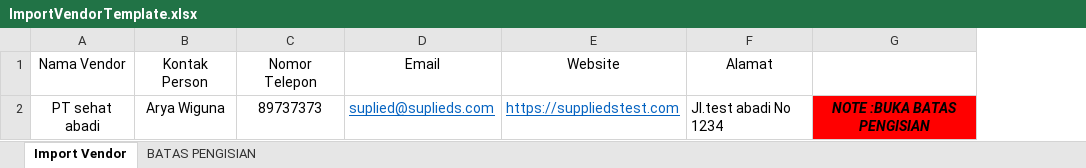
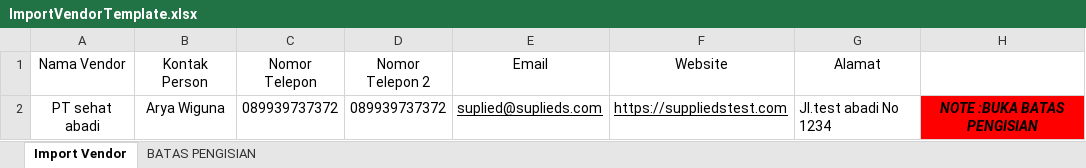
Before and after one commit to Resky89/Simaru-App, an Excel workbook: public/docs/ImportVendorTemplate.xlsx, sheet Import Vendor, drawn as a sheet; values as stored, in another font and other column widths than the file's, no borders; addresses are those after the commit; the diff names each change by its address in the sheet, - before the commit and + after, or states it on an @@ line.

```diff
--- a/public/docs/ImportVendorTemplate.xlsx (sheet Import Vendor)
+++ b/public/docs/ImportVendorTemplate.xlsx (sheet Import Vendor)
+column D (Nomor Telepon 2), row 2: 089939737372
-C2 (Nomor Telepon): 89737373
+C2 (Nomor Telepon): 089939737372
-E2:F2 text colour: #0563C1
+E2:F2 text colour: black
```
Also changed, not shown: sheet BATAS PENGISIAN, 44 other files.
